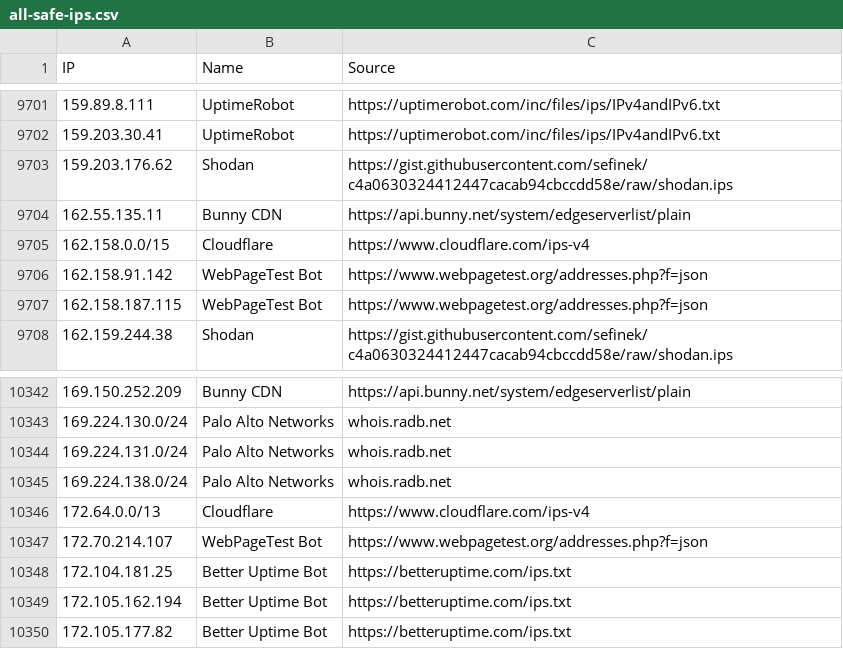
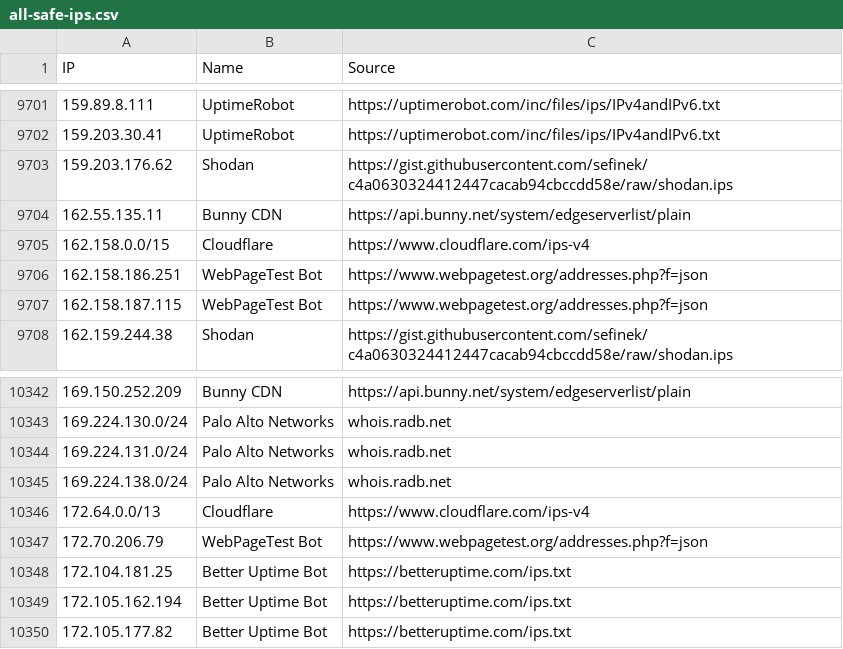
Before and after one commit to sefinek/trusted-ips-whitelist, a CSV file: lists/all-safe-ips.csv, drawn as a sheet; only a part is shown, gaps mark what is left out.

Commit message:
Updated IP whitelists [6 file(s)]
lists/all-safe-ips.csv
lists/all-safe-ips.json
lists/all-safe-ips.txt
lists/webpagetestbot/ips.csv
lists/webpagetestbot/ips.json
lists/webpagetestbot/ips.txt

```diff
--- a/lists/all-safe-ips.csv
+++ b/lists/all-safe-ips.csv
@@ -9705,3 +9705,3 @@ IP,Name,Source
 162.158.0.0/15,Cloudflare,https://www.cloudflare.com/ips-v4
-162.158.91.142,WebPageTest Bot,https://www.webpagetest.org/addresses.php?f=json
+162.158.186.251,WebPageTest Bot,https://www.webpagetest.org/addresses.php?f=json
 162.158.187.115,WebPageTest Bot,https://www.webpagetest.org/addresses.php?f=json
@@ -10346,3 +10346,3 @@ IP,Name,Source
 172.64.0.0/13,Cloudflare,https://www.cloudflare.com/ips-v4
-172.70.214.107,WebPageTest Bot,https://www.webpagetest.org/addresses.php?f=json
+172.70.206.79,WebPageTest Bot,https://www.webpagetest.org/addresses.php?f=json
 172.104.181.25,Better Uptime Bot,https://betteruptime.com/ips.txt
```
Also changed, not shown: lists/webpagetestbot/ips.csv, 4 other files.
